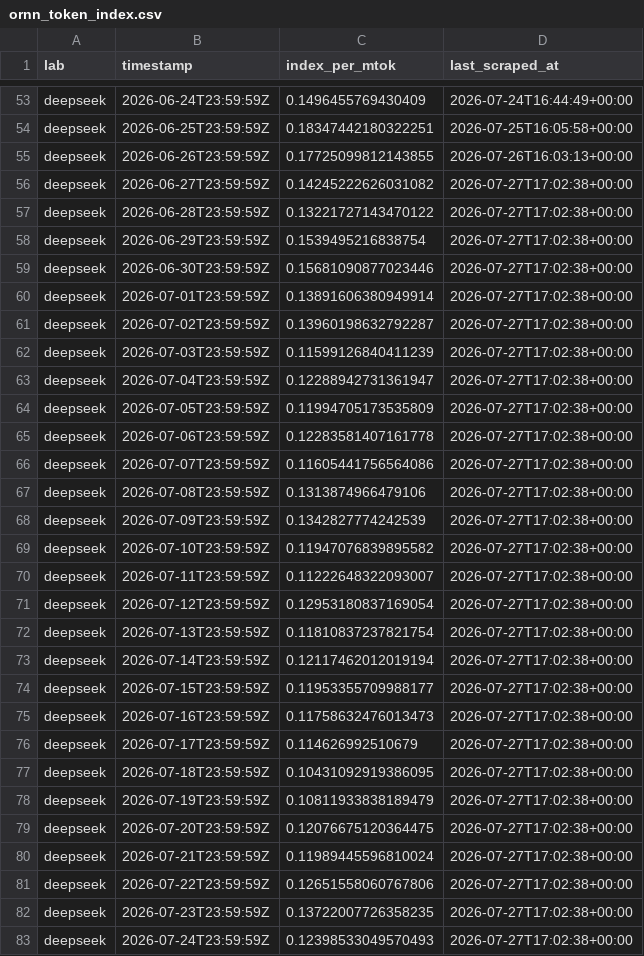
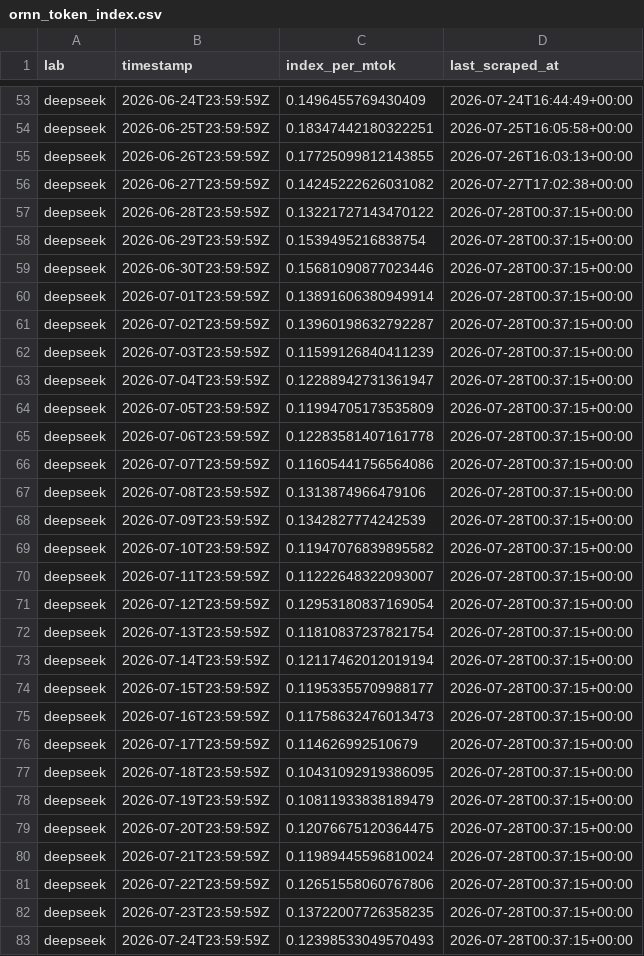
Before and after one commit to sui414/openrouter-pricing-data, a CSV file: data/csv/ornn_token_index.csv, drawn as a sheet; only a part is shown, gaps mark what is left out; the diff covers the shown part only.

```diff
--- a/data/csv/ornn_token_index.csv
+++ b/data/csv/ornn_token_index.csv
@@ -56,28 +56,28 @@ deepseek,2026-06-26T23:59:59Z,0.17725099812143855,2026-07-26T16:03:13+00:00
 deepseek,2026-06-27T23:59:59Z,0.14245222626031082,2026-07-27T17:02:38+00:00
-deepseek,2026-06-28T23:59:59Z,0.13221727143470122,2026-07-27T17:02:38+00:00
-deepseek,2026-06-29T23:59:59Z,0.1539495216838754,2026-07-27T17:02:38+00:00
-deepseek,2026-06-30T23:59:59Z,0.15681090877023446,2026-07-27T17:02:38+00:00
-deepseek,2026-07-01T23:59:59Z,0.13891606380949914,2026-07-27T17:02:38+00:00
-deepseek,2026-07-02T23:59:59Z,0.13960198632792287,2026-07-27T17:02:38+00:00
-deepseek,2026-07-03T23:59:59Z,0.11599126840411239,2026-07-27T17:02:38+00:00
-deepseek,2026-07-04T23:59:59Z,0.12288942731361947,2026-07-27T17:02:38+00:00
-deepseek,2026-07-05T23:59:59Z,0.11994705173535809,2026-07-27T17:02:38+00:00
-deepseek,2026-07-06T23:59:59Z,0.12283581407161778,2026-07-27T17:02:38+00:00
-deepseek,2026-07-07T23:59:59Z,0.11605441756564086,2026-07-27T17:02:38+00:00
-deepseek,2026-07-08T23:59:59Z,0.1313874966479106,2026-07-27T17:02:38+00:00
-deepseek,2026-07-09T23:59:59Z,0.1342827774242539,2026-07-27T17:02:38+00:00
-deepseek,2026-07-10T23:59:59Z,0.11947076839895582,2026-07-27T17:02:38+00:00
-deepseek,2026-07-11T23:59:59Z,0.11222648322093007,2026-07-27T17:02:38+00:00
-deepseek,2026-07-12T23:59:59Z,0.12953180837169054,2026-07-27T17:02:38+00:00
-deepseek,2026-07-13T23:59:59Z,0.11810837237821754,2026-07-27T17:02:38+00:00
-deepseek,2026-07-14T23:59:59Z,0.12117462012019194,2026-07-27T17:02:38+00:00
-deepseek,2026-07-15T23:59:59Z,0.11953355709988177,2026-07-27T17:02:38+00:00
-deepseek,2026-07-16T23:59:59Z,0.11758632476013473,2026-07-27T17:02:38+00:00
-deepseek,2026-07-17T23:59:59Z,0.114626992510679,2026-07-27T17:02:38+00:00
-deepseek,2026-07-18T23:59:59Z,0.10431092919386095,2026-07-27T17:02:38+00:00
-deepseek,2026-07-19T23:59:59Z,0.10811933838189479,2026-07-27T17:02:38+00:00
-deepseek,2026-07-20T23:59:59Z,0.12076675120364475,2026-07-27T17:02:38+00:00
-deepseek,2026-07-21T23:59:59Z,0.11989445596810024,2026-07-27T17:02:38+00:00
-deepseek,2026-07-22T23:59:59Z,0.12651558060767806,2026-07-27T17:02:38+00:00
-deepseek,2026-07-23T23:59:59Z,0.13722007726358235,2026-07-27T17:02:38+00:00
-deepseek,2026-07-24T23:59:59Z,0.12398533049570493,2026-07-27T17:02:38+00:00
+deepseek,2026-06-28T23:59:59Z,0.13221727143470122,2026-07-28T00:37:15+00:00
+deepseek,2026-06-29T23:59:59Z,0.1539495216838754,2026-07-28T00:37:15+00:00
+deepseek,2026-06-30T23:59:59Z,0.15681090877023446,2026-07-28T00:37:15+00:00
+deepseek,2026-07-01T23:59:59Z,0.13891606380949914,2026-07-28T00:37:15+00:00
+deepseek,2026-07-02T23:59:59Z,0.13960198632792287,2026-07-28T00:37:15+00:00
+deepseek,2026-07-03T23:59:59Z,0.11599126840411239,2026-07-28T00:37:15+00:00
+deepseek,2026-07-04T23:59:59Z,0.12288942731361947,2026-07-28T00:37:15+00:00
+deepseek,2026-07-05T23:59:59Z,0.11994705173535809,2026-07-28T00:37:15+00:00
+deepseek,2026-07-06T23:59:59Z,0.12283581407161778,2026-07-28T00:37:15+00:00
+deepseek,2026-07-07T23:59:59Z,0.11605441756564086,2026-07-28T00:37:15+00:00
+deepseek,2026-07-08T23:59:59Z,0.1313874966479106,2026-07-28T00:37:15+00:00
+deepseek,2026-07-09T23:59:59Z,0.1342827774242539,2026-07-28T00:37:15+00:00
+deepseek,2026-07-10T23:59:59Z,0.11947076839895582,2026-07-28T00:37:15+00:00
+deepseek,2026-07-11T23:59:59Z,0.11222648322093007,2026-07-28T00:37:15+00:00
+deepseek,2026-07-12T23:59:59Z,0.12953180837169054,2026-07-28T00:37:15+00:00
+deepseek,2026-07-13T23:59:59Z,0.11810837237821754,2026-07-28T00:37:15+00:00
+deepseek,2026-07-14T23:59:59Z,0.12117462012019194,2026-07-28T00:37:15+00:00
+deepseek,2026-07-15T23:59:59Z,0.11953355709988177,2026-07-28T00:37:15+00:00
+deepseek,2026-07-16T23:59:59Z,0.11758632476013473,2026-07-28T00:37:15+00:00
+deepseek,2026-07-17T23:59:59Z,0.114626992510679,2026-07-28T00:37:15+00:00
+deepseek,2026-07-18T23:59:59Z,0.10431092919386095,2026-07-28T00:37:15+00:00
+deepseek,2026-07-19T23:59:59Z,0.10811933838189479,2026-07-28T00:37:15+00:00
+deepseek,2026-07-20T23:59:59Z,0.12076675120364475,2026-07-28T00:37:15+00:00
+deepseek,2026-07-21T23:59:59Z,0.11989445596810024,2026-07-28T00:37:15+00:00
+deepseek,2026-07-22T23:59:59Z,0.12651558060767806,2026-07-28T00:37:15+00:00
+deepseek,2026-07-23T23:59:59Z,0.13722007726358235,2026-07-28T00:37:15+00:00
+deepseek,2026-07-24T23:59:59Z,0.12398533049570493,2026-07-28T00:37:15+00:00
```
Also changed, not shown: 119 edited cells elsewhere in this file, data/csv/ornn_gpu_index.csv, data/csv/runpod_daily.csv, 13 other files.
